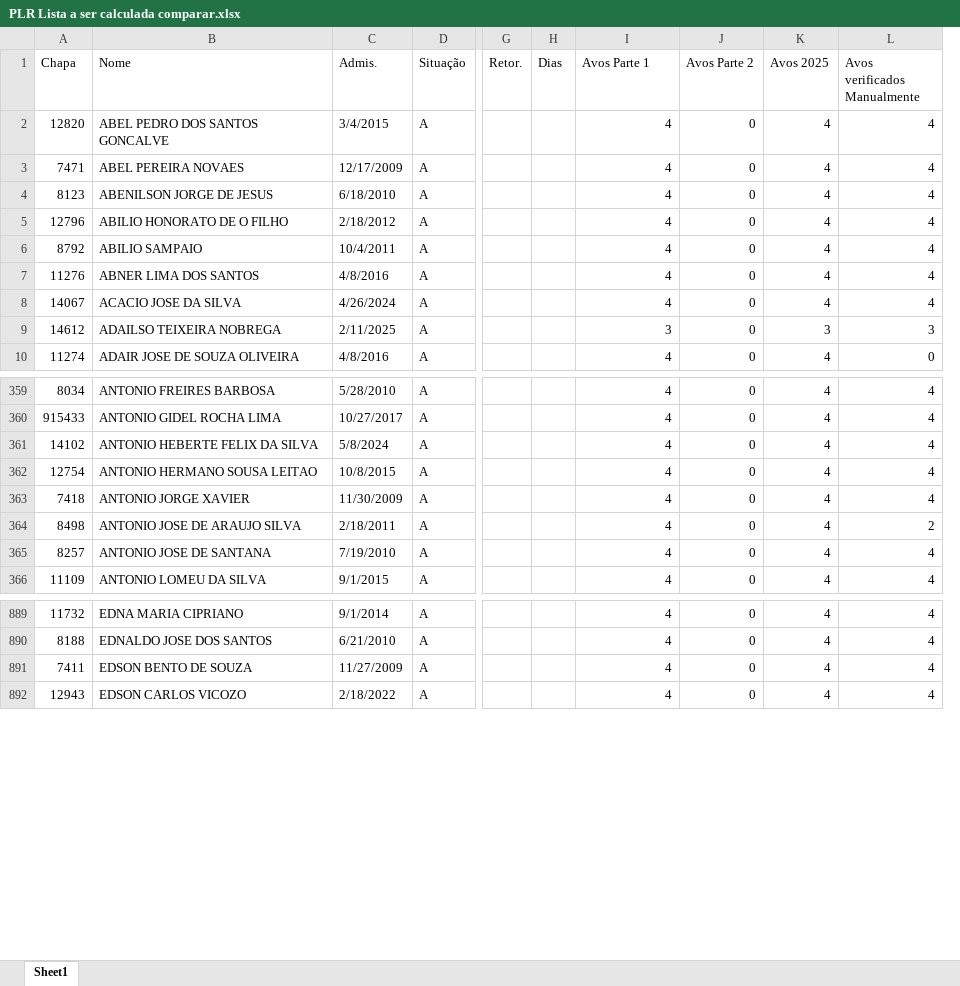
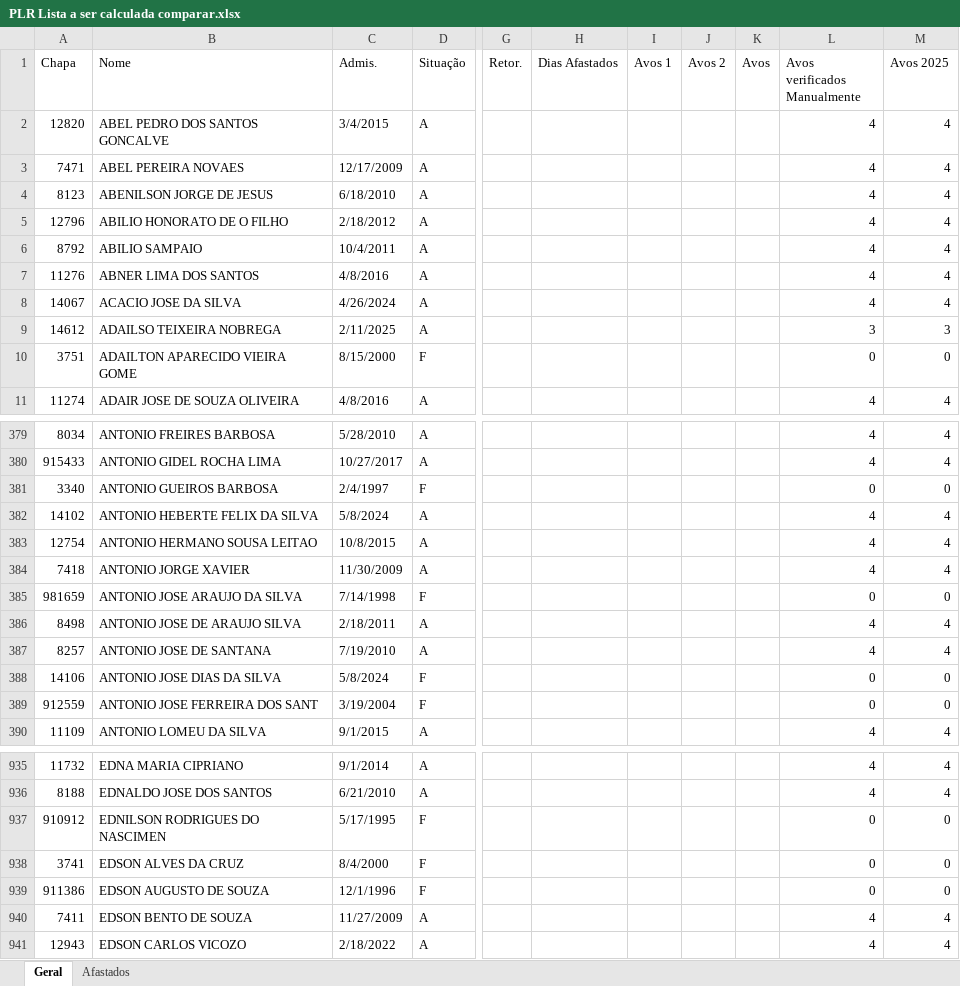
Before and after one commit to JvHaeckel/Python, an Excel workbook: PLR/Planilhas/PLR Lista a ser calculada comparar.xlsx, sheet Geral, drawn as a sheet; only a part is shown, gaps mark what is left out; values as stored, in another font and other column widths than the file's, no cell formats; conditional formats not drawn; removed rows and columns are numbered as before the commit, all else as after; rows hold the shown columns only; the diff covers the shown part only; the diff names each change by its address in the sheet, - before the commit and + after, or states it on an @@ line.

```diff
--- a/PLR/Planilhas/PLR Lista a ser calculada comparar.xlsx (sheet Geral)
+++ b/PLR/Planilhas/PLR Lista a ser calculada comparar.xlsx (sheet Geral)
-sheet tab: Sheet1
+sheet tab: Geral
+sheet tab: Afastados
-column H (Dias), empty
+column H (Dias Afastados), empty
+column I (Avos 1), empty
+column J (Avos 2), empty
+column K (Avos), empty
-column J (Avos Parte 2), rows 2-10: all 0; rows 359-366: all 0; rows 889-892: all 0
-column L (Avos verificados Manualmente), rows 2-10: 4 | 4 | 4 | 4 | 4 | 4 | 4 | 3 | 0; rows 359-366: 4 | 4 | 4 | 4 | 4 | 2 | 4 | 4; rows 889-892: all 4
-L1: Avos Parte 1
+L1: Avos verificados Manualmente
+row 10: 3751 | ADAILTON APARECIDO VIEIRA GOME | 8/15/2000 | F |  |  |  |  |  | 0 | 0
+row 381: 3340 | ANTONIO GUEIROS BARBOSA | 2/4/1997 | F |  |  |  |  |  | 0 | 0
+row 385: 981659 | ANTONIO JOSE ARAUJO DA SILVA | 7/14/1998 | F |  |  |  |  |  | 0 | 0
+row 388: 14106 | ANTONIO JOSE DIAS DA SILVA | 5/8/2024 | F |  |  |  |  |  | 0 | 0
+row 389: 912559 | ANTONIO JOSE FERREIRA DOS SANT | 3/19/2004 | F |  |  |  |  |  | 0 | 0
+row 937: 910912 | EDNILSON RODRIGUES DO NASCIMEN | 5/17/1995 | F |  |  |  |  |  | 0 | 0
+row 938: 3741 | EDSON ALVES DA CRUZ | 8/4/2000 | F |  |  |  |  |  | 0 | 0
+row 939: 911386 | EDSON AUGUSTO DE SOUZA | 12/1/1996 | F |  |  |  |  |  | 0 | 0
```
Also changed, not shown: 204 added rows and 63 edited cells elsewhere in this sheet, cell formats, formulas that keep their value, PLR/Planilhas/Cópia de PLR Lista a ser calculada_RESULTADO_WELLINGTON.xlsx, PLR/Planilhas/PLR Lista a ser calculada_RESULTADO.xlsx, 3 other files.
